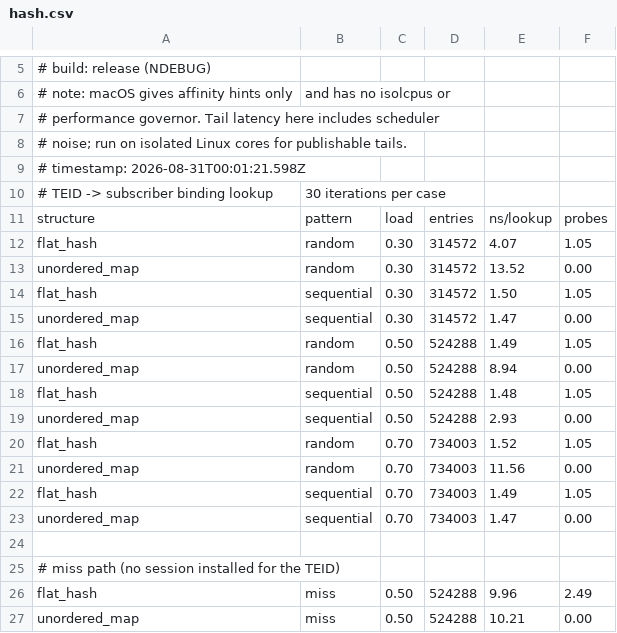
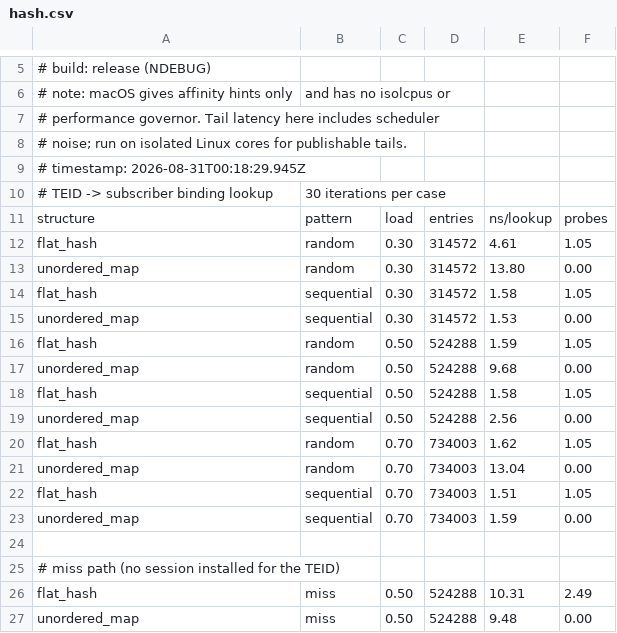
Before and after one commit to ArkaKhorchidian/GTP-U-Diameter-packet-parser-metering-pipeline, a CSV file: bench/results/hash.csv, drawn as a sheet; only a part is shown, gaps mark what is left out.

```diff
--- a/bench/results/hash.csv
+++ b/bench/results/hash.csv
@@ -8,20 +8,20 @@
 #       noise; run on isolated Linux cores for publishable tails.
-# timestamp: 2026-08-31T00:01:21.598Z
+# timestamp: 2026-08-31T00:18:29.945Z
 # TEID -> subscriber binding lookup, 30 iterations per case
 structure         ,pattern     ,  load,   entries,   ns/lookup,      probes
-flat_hash         ,random      ,  0.30,    314572,        4.07,        1.05
-unordered_map     ,random      ,  0.30,    314572,       13.52,        0.00
-flat_hash         ,sequential  ,  0.30,    314572,        1.50,        1.05
-unordered_map     ,sequential  ,  0.30,    314572,        1.47,        0.00
-flat_hash         ,random      ,  0.50,    524288,        1.49,        1.05
-unordered_map     ,random      ,  0.50,    524288,        8.94,        0.00
-flat_hash         ,sequential  ,  0.50,    524288,        1.48,        1.05
-unordered_map     ,sequential  ,  0.50,    524288,        2.93,        0.00
-flat_hash         ,random      ,  0.70,    734003,        1.52,        1.05
-unordered_map     ,random      ,  0.70,    734003,       11.56,        0.00
-flat_hash         ,sequential  ,  0.70,    734003,        1.49,        1.05
-unordered_map     ,sequential  ,  0.70,    734003,        1.47,        0.00
+flat_hash         ,random      ,  0.30,    314572,        4.61,        1.05
+unordered_map     ,random      ,  0.30,    314572,       13.80,        0.00
+flat_hash         ,sequential  ,  0.30,    314572,        1.58,        1.05
+unordered_map     ,sequential  ,  0.30,    314572,        1.53,        0.00
+flat_hash         ,random      ,  0.50,    524288,        1.59,        1.05
+unordered_map     ,random      ,  0.50,    524288,        9.68,        0.00
+flat_hash         ,sequential  ,  0.50,    524288,        1.58,        1.05
+unordered_map     ,sequential  ,  0.50,    524288,        2.56,        0.00
+flat_hash         ,random      ,  0.70,    734003,        1.62,        1.05
+unordered_map     ,random      ,  0.70,    734003,       13.04,        0.00
+flat_hash         ,sequential  ,  0.70,    734003,        1.51,        1.05
+unordered_map     ,sequential  ,  0.70,    734003,        1.59,        0.00
 
 # miss path (no session installed for the TEID)
-flat_hash         ,miss        ,  0.50,    524288,        9.96,        2.49
-unordered_map     ,miss        ,  0.50,    524288,       10.21,        0.00
+flat_hash         ,miss        ,  0.50,    524288,       10.31,        2.49
+unordered_map     ,miss        ,  0.50,    524288,        9.48,        0.00
```
Also changed, not shown: bench/results/e2e.csv, bench/results/parse.csv, 4 other files.
